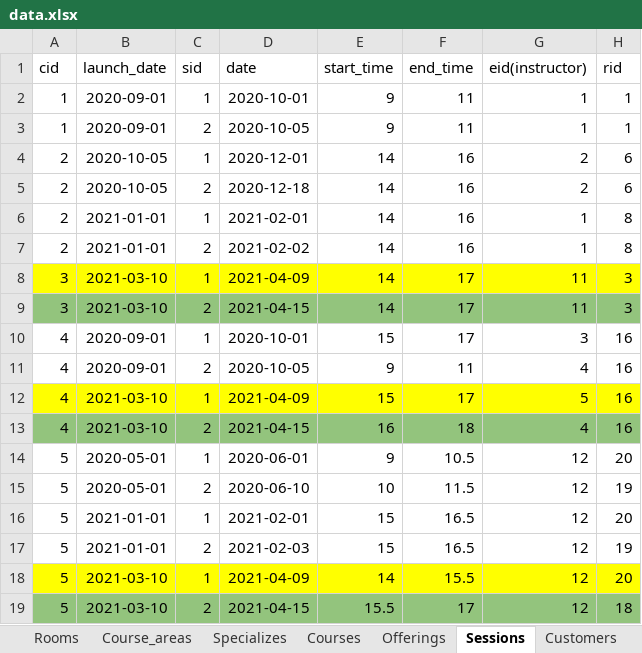
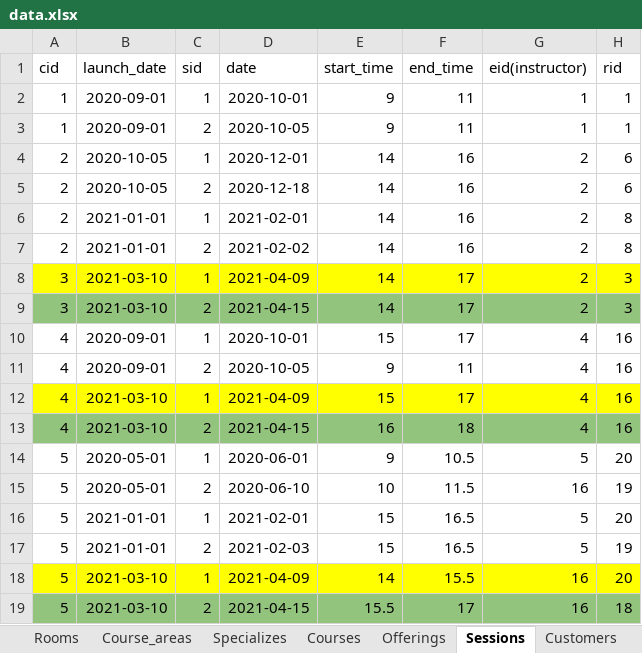
Before and after one commit to anqichen9856/cs2102-course-management-app, an Excel workbook: data.xlsx, sheet Sessions, drawn as a sheet; only a part is shown; values as stored, in another font and other column widths than the file's, no borders; the diff covers the shown part only; the diff names each change by its address in the sheet, - before the commit and + after, or states it on an @@ line.

Commit message:
Fixed bugs in data

```diff
--- a/data.xlsx (sheet Sessions)
+++ b/data.xlsx (sheet Sessions)
-G6:G7 (eid(instructor)): 1
+G6:G7 (eid(instructor)): 2
-G8:G9 (eid(instructor)): 11
+G8:G9 (eid(instructor)): 2
-G10 (eid(instructor)): 3
+G10 (eid(instructor)): 4
-G12 (eid(instructor)): 5
+G12 (eid(instructor)): 4
-G14 (eid(instructor)): 12
+G14 (eid(instructor)): 5
-G15 (eid(instructor)): 12
+G15 (eid(instructor)): 16
-G16:G17 (eid(instructor)): 12
+G16:G17 (eid(instructor)): 5
-G18:G19 (eid(instructor)): 12
+G18:G19 (eid(instructor)): 16
```
Also changed, not shown: 10 edited cells and cell formats elsewhere in this sheet.
